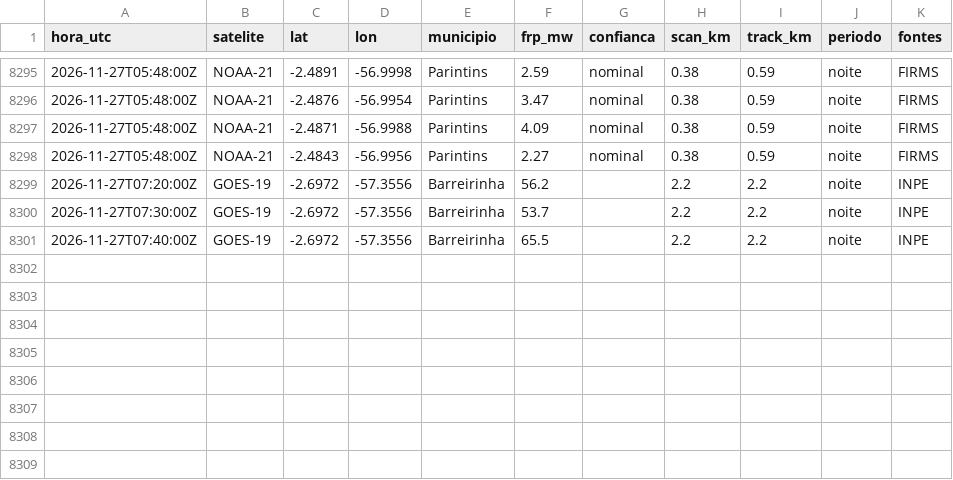
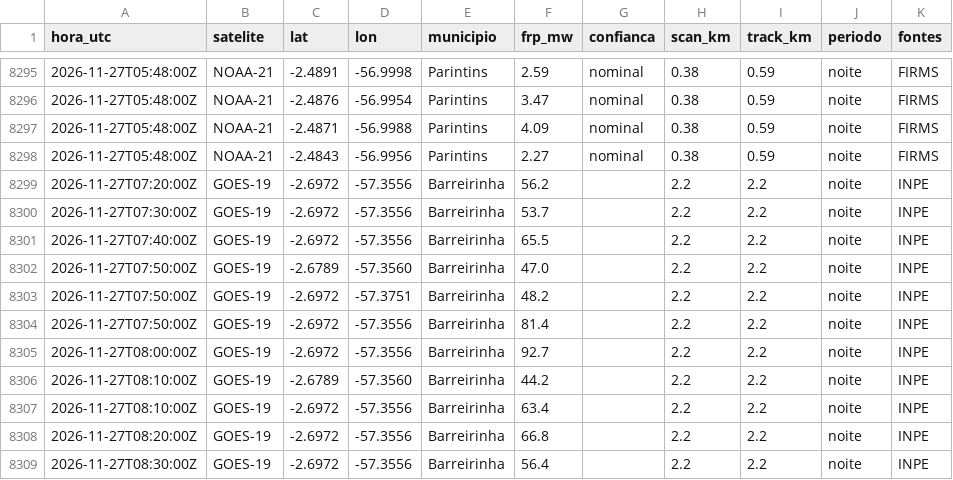
Before and after one commit to UFAMCCA/MonitorBETA, a CSV file: docs/data/historico/itacoatiara/2026-11.csv, drawn as a sheet; only a part is shown, gaps mark what is left out; the diff names each change by its address in the sheet, - before the commit and + after, or states it on an @@ line.

```diff
--- a/docs/data/historico/itacoatiara/2026-11.csv
+++ b/docs/data/historico/itacoatiara/2026-11.csv
+row 8302: 2026-11-27T07:50:00Z | GOES-19 | -2.6789 | -57.3560 | Barreirinha | 47.0 |  | 2.2 | 2.2 | noite | INPE
+row 8303: 2026-11-27T07:50:00Z | GOES-19 | -2.6972 | -57.3751 | Barreirinha | 48.2 |  | 2.2 | 2.2 | noite | INPE
+row 8304: 2026-11-27T07:50:00Z | GOES-19 | -2.6972 | -57.3556 | Barreirinha | 81.4 |  | 2.2 | 2.2 | noite | INPE
+row 8305: 2026-11-27T08:00:00Z | GOES-19 | -2.6972 | -57.3556 | Barreirinha | 92.7 |  | 2.2 | 2.2 | noite | INPE
+row 8306: 2026-11-27T08:10:00Z | GOES-19 | -2.6789 | -57.3560 | Barreirinha | 44.2 |  | 2.2 | 2.2 | noite | INPE
+row 8307: 2026-11-27T08:10:00Z | GOES-19 | -2.6972 | -57.3556 | Barreirinha | 63.4 |  | 2.2 | 2.2 | noite | INPE
+row 8308: 2026-11-27T08:20:00Z | GOES-19 | -2.6972 | -57.3556 | Barreirinha | 66.8 |  | 2.2 | 2.2 | noite | INPE
+row 8309: 2026-11-27T08:30:00Z | GOES-19 | -2.6972 | -57.3556 | Barreirinha | 56.4 |  | 2.2 | 2.2 | noite | INPE
```
Also changed, not shown: 23 other files.
